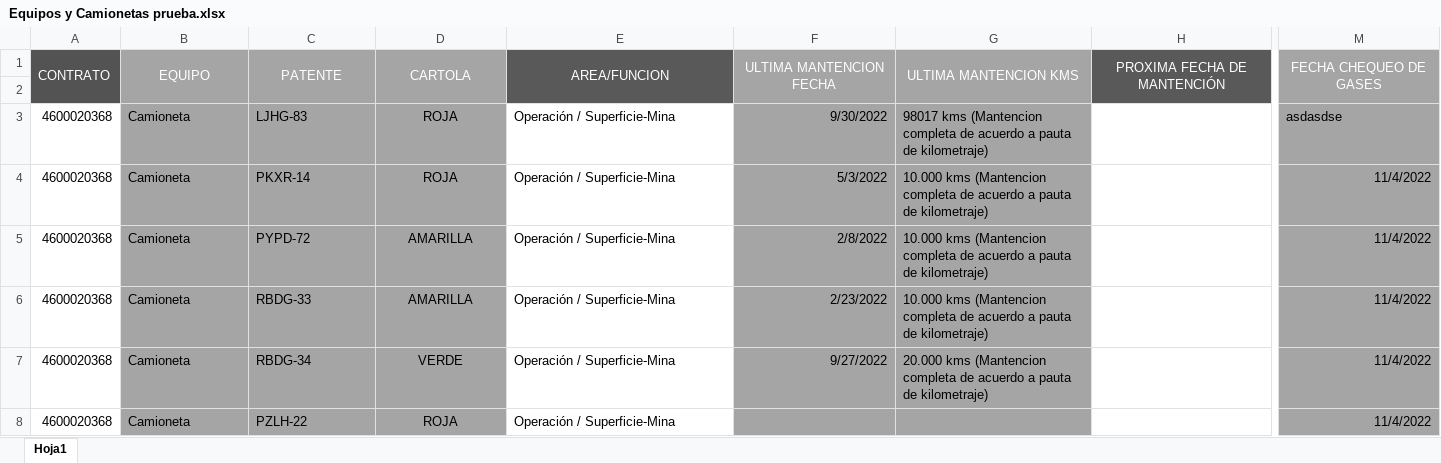
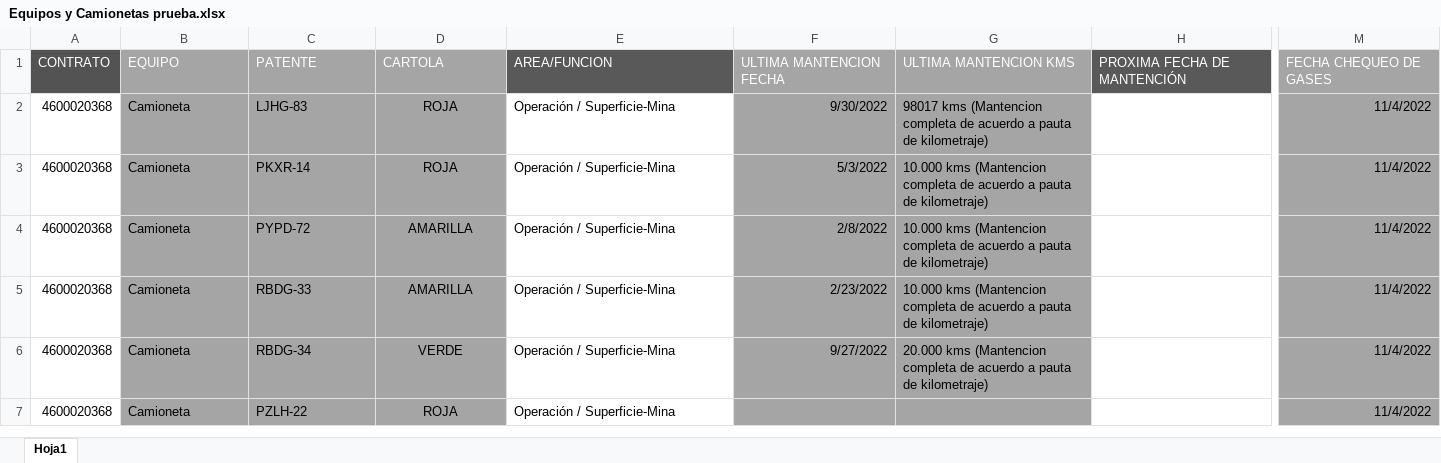
Before and after one commit to Gcarvaja123/dashboard_projectv2, an Excel workbook: public/uploads/Equipos y Camionetas prueba.xlsx, sheet Hoja1, drawn as a sheet; only a part is shown, gaps mark what is left out; values as stored, in another font and other column widths than the file's, no borders; conditional formats not drawn; removed rows and columns are numbered as before the commit, all else as after; rows hold the shown columns only; the diff covers the shown part only; the diff names each change by its address in the sheet, - before the commit and + after, or states it on an @@ line.

```diff
--- a/public/uploads/Equipos y Camionetas prueba.xlsx (sheet Hoja1)
+++ b/public/uploads/Equipos y Camionetas prueba.xlsx (sheet Hoja1)
-A1:A2 merged
-B1:M1 alignment: center
+B1:M1 alignment: left
-B1:B2 merged
-C1:C2 merged
-D1:D2 merged
-E1:E2 merged
-F1:F2 merged
-G1:G2 merged
-H1:H2 merged
-M1:M2 merged
-row 2: (empty)
-M2 (FECHA CHEQUEO DE GASES): asdasdse
+M2 (FECHA CHEQUEO DE GASES): 11/4/2022
```
Also changed, not shown: cell formats and merged cells elsewhere in this sheet, formulas that keep their value, 11 other files.
